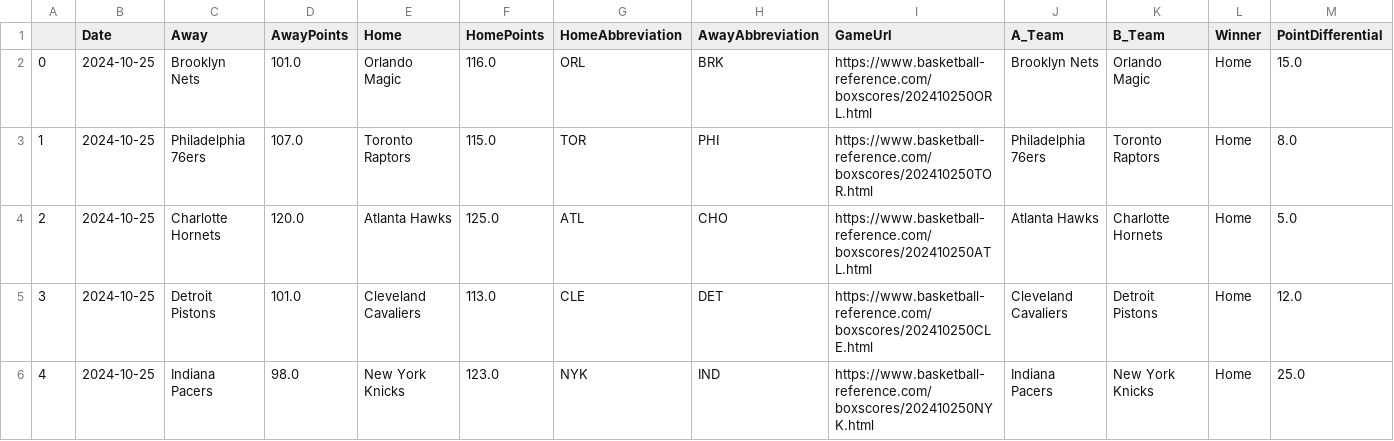
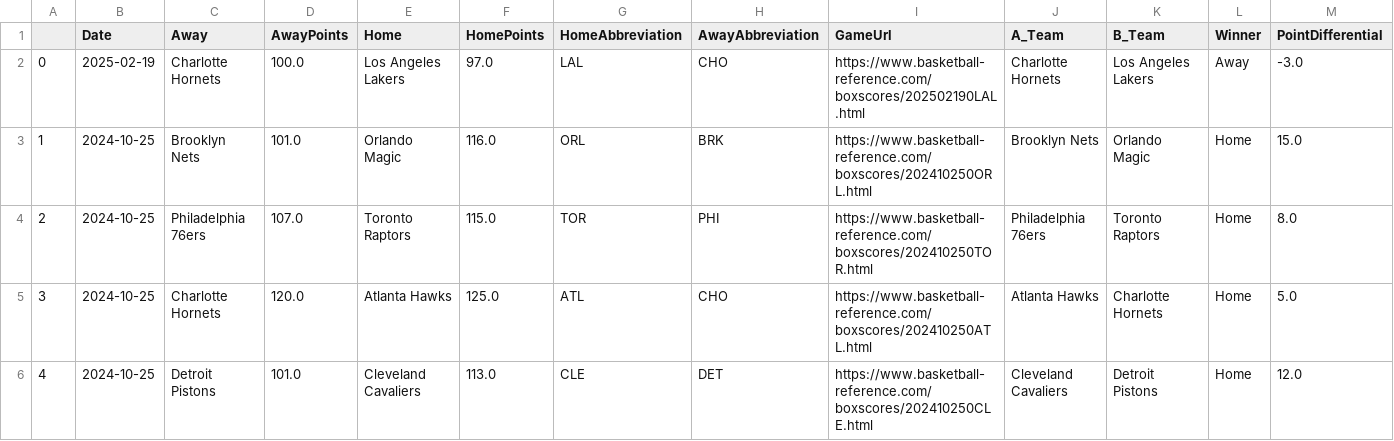
Before and after one commit to wmjs/nba-predictor, a CSV file: nba_data/enhanced_schedule.csv, drawn as a sheet; only a part is shown; the shorter side is filled out with more unchanged rows; addresses are those after the commit; rows hold the shown columns only; the diff names each change by its address in the sheet, - before the commit and + after, or states it on an @@ line.

```diff
--- a/nba_data/enhanced_schedule.csv
+++ b/nba_data/enhanced_schedule.csv
+row 2: 0 | 2025-02-19 | Charlotte Hornets | 100.0 | Los Angeles Lakers | 97.0 | LAL | CHO | https://www.basketball-reference.com/boxscores/202502190LAL.html | Charlotte Hornets | Los Angeles Lakers | Away | -3.0
@@ column A renumbered from row 3 down @@
```
Also changed, not shown: nba_data/all_team_stats.csv, nba_data/away_games_stats.csv, 6 other files.
